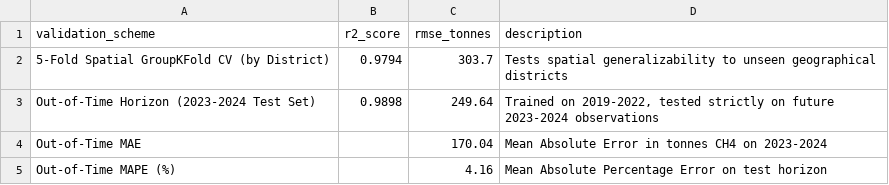
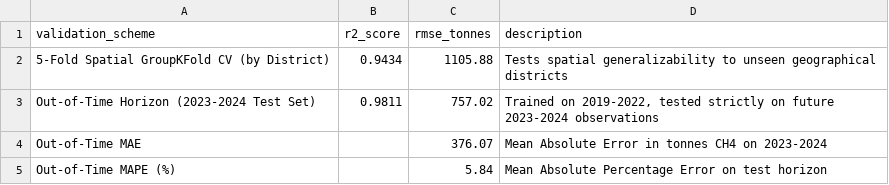
Before and after one commit to akshit-rgb/Chhattisgarh-Rice-Methane-MRV-project, a CSV file: data/processed/model_performance_metrics.csv, drawn as a sheet.

```diff
--- a/data/processed/model_performance_metrics.csv
+++ b/data/processed/model_performance_metrics.csv
@@ -1,5 +1,5 @@
 validation_scheme,r2_score,rmse_tonnes,description
-5-Fold Spatial GroupKFold CV (by District),0.9794,303.7,Tests spatial generalizability to unseen geographical districts
-Out-of-Time Horizon (2023-2024 Test Set),0.9898,249.64,"Trained on 2019-2022, tested strictly on future 2023-2024 observations"
-Out-of-Time MAE,,170.04,Mean Absolute Error in tonnes CH4 on 2023-2024
-Out-of-Time MAPE (%),,4.16,Mean Absolute Percentage Error on test horizon
+5-Fold Spatial GroupKFold CV (by District),0.9434,1105.88,Tests spatial generalizability to unseen geographical districts
+Out-of-Time Horizon (2023-2024 Test Set),0.9811,757.02,"Trained on 2019-2022, tested strictly on future 2023-2024 observations"
+Out-of-Time MAE,,376.07,Mean Absolute Error in tonnes CH4 on 2023-2024
+Out-of-Time MAPE (%),,5.84,Mean Absolute Percentage Error on test horizon
```
Also changed, not shown: data/processed/feature_importances.csv, 23 other files.
